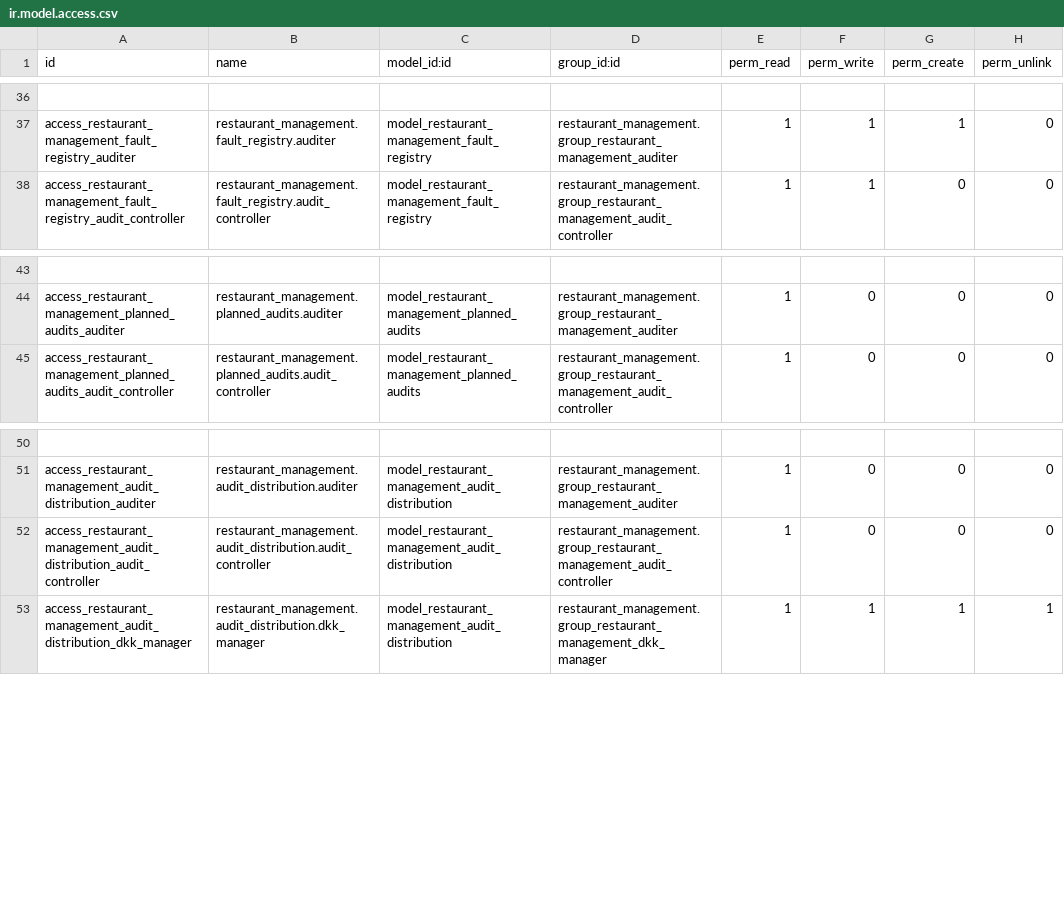
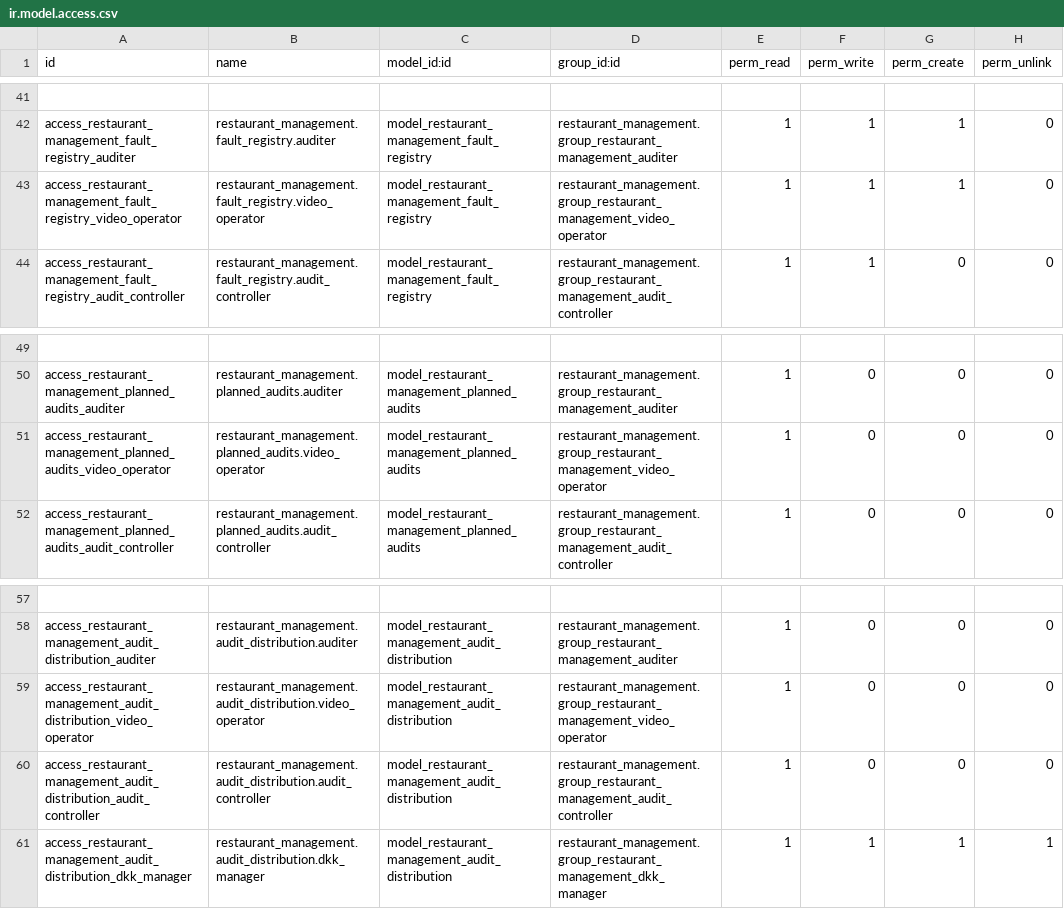
Before and after one commit to Pantilei/odoo-andys, a CSV file: custom-addons/restaurant_management/security/ir.model.access.csv, drawn as a sheet; only a part is shown, gaps mark what is left out; the diff covers the shown part only; the diff names each change by its address in the sheet, - before the commit and + after, or states it on an @@ line.

```diff
--- a/custom-addons/restaurant_management/security/ir.model.access.csv
+++ b/custom-addons/restaurant_management/security/ir.model.access.csv
+row 43: access_restaurant_management_fault_registry_video_operator | restaurant_management.fault_registry.video_operator | model_restaurant_management_fault_registry | restaurant_management.group_restaurant_management_video_operator | 1 | 1 | 1 | 0
+row 51: access_restaurant_management_planned_audits_video_operator | restaurant_management.planned_audits.video_operator | model_restaurant_management_planned_audits | restaurant_management.group_restaurant_management_video_operator | 1 | 0 | 0 | 0
+row 59: access_restaurant_management_audit_distribution_video_operator | restaurant_management.audit_distribution.video_operator | model_restaurant_management_audit_distribution | restaurant_management.group_restaurant_management_video_operator | 1 | 0 | 0 | 0
```
Also changed, not shown: 5 added rows elsewhere in this file, 13 other files.
